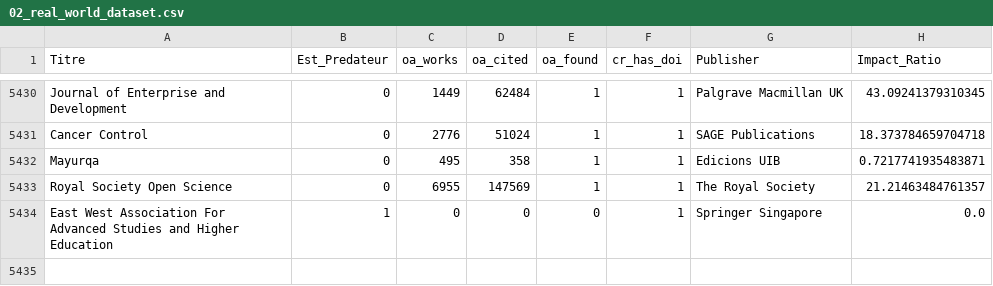
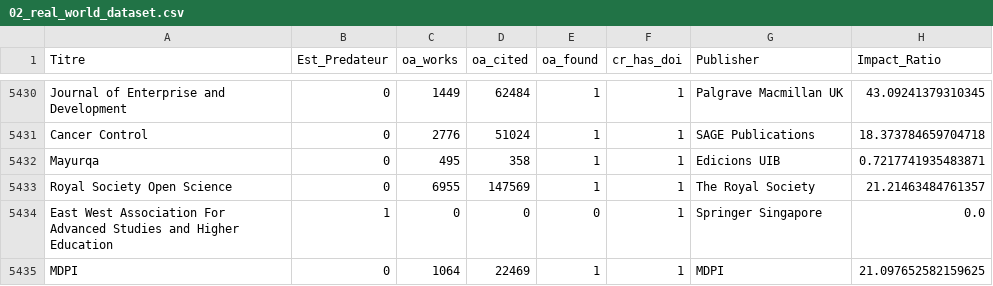
Before and after one commit to sefraniabdou1937/Projet_TD_2025_2026, a CSV file: data/02_real_world_dataset.csv, drawn as a sheet; only a part is shown, gaps mark what is left out.

```diff
--- a/data/02_real_world_dataset.csv
+++ b/data/02_real_world_dataset.csv
@@ -5435 +5435,2 @@ Royal Society Open Science,0,6955,147569,1,1,The Royal Society,21.21463484761357
 East West Association For Advanced Studies and Higher Education,1,0,0,0,1,Springer Singapore,0.0
+MDPI,0,1064,22469,1,1,MDPI,21.097652582159625
```
Also changed, not shown: 8 other files.
